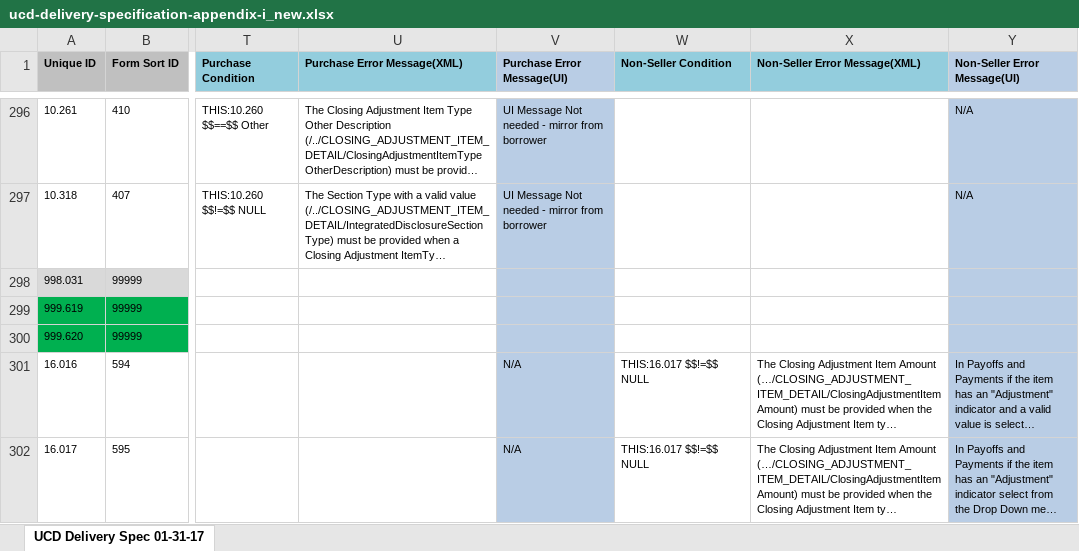
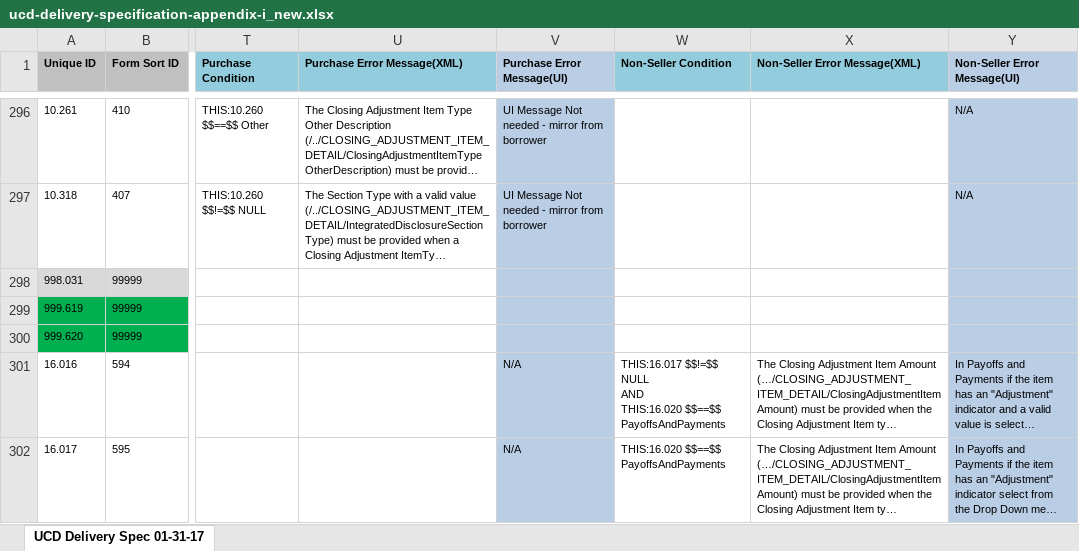
Before and after one commit to suniltota/TransformX-Service-UCD-Validate, an Excel workbook: src/main/resources/ucd-delivery-specification-appendix-i_new.xlsx, sheet UCD Delivery Spec 01-31-17, drawn as a sheet; only a part is shown, gaps mark what is left out; long unchanged cells end in …; values as stored, in another font and other column widths than the file's, no borders; ↵ is a line break in a cell; the diff covers the shown part only; the diff names each change by its address in the sheet, - before the commit and + after, or states it on an @@ line.

Commit message:
Updated conditions for Non-seller transaction

```diff
--- a/src/main/resources/ucd-delivery-specification-appendix-i_new.xlsx (sheet UCD Delivery Spec 01-31-17)
+++ b/src/main/resources/ucd-delivery-specification-appendix-i_new.xlsx (sheet UCD Delivery Spec 01-31-17)
-W301 (Non-Seller Condition): THIS:16.017 $$!=$$ NULL
+W301 (Non-Seller Condition): THIS:16.017 $$!=$$ NULL ↵ AND ↵ THIS:16.020 $$==$$ PayoffsAndPayments
-W302 (Non-Seller Condition): THIS:16.017 $$!=$$ NULL
+W302 (Non-Seller Condition): THIS:16.020 $$==$$ PayoffsAndPayments
```
Also changed, not shown: 48 edited cells and cell formats elsewhere in this sheet.
